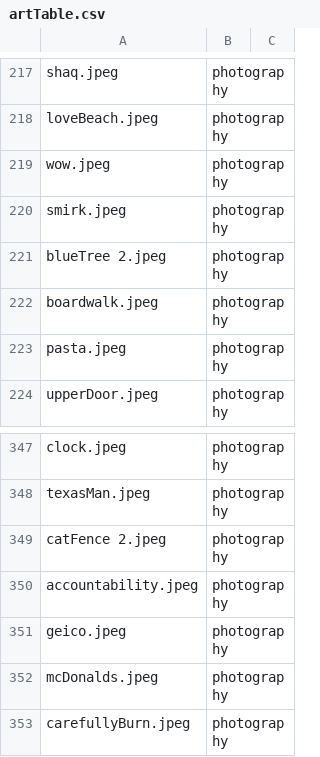
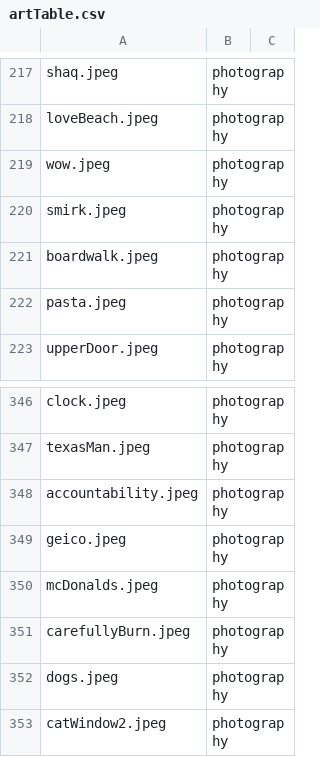
Before and after one commit to bencelsi/bens-website, a CSV file: art/artTable.csv, drawn as a sheet; only a part is shown, gaps mark what is left out; the shorter side is filled out with more unchanged rows; removed rows and columns are numbered as before the commit, all else as after; the diff covers the shown part only; the diff names each change by its address in the sheet, - before the commit and + after, or states it on an @@ line.

```diff
--- a/art/artTable.csv
+++ b/art/artTable.csv
-row 221: blueTree 2.jpeg | photography
-row 349: catFence 2.jpeg | photography
```
Also changed, not shown: 34 added rows elsewhere in this file, 38 other files.
